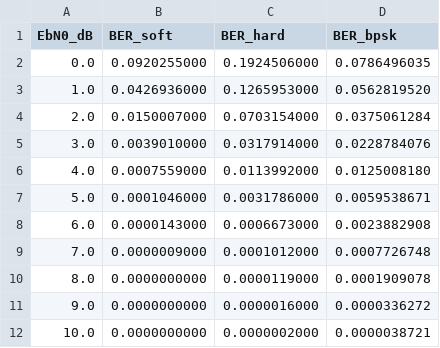
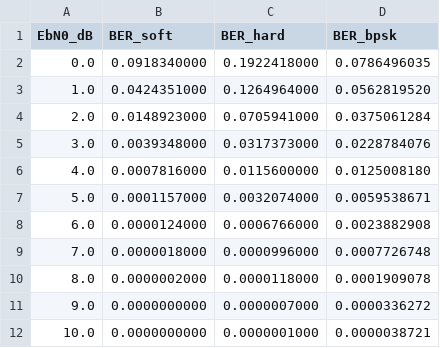
Before and after one commit to fujiyama-kota-comm/fec-nsc-codec, a CSV file: results/ber_result.csv, drawn as a sheet.

```diff
--- a/results/ber_result.csv
+++ b/results/ber_result.csv
@@ -1,12 +1,12 @@
 EbN0_dB,BER_soft,BER_hard,BER_bpsk
-0.0,0.0920255000,0.1924506000,0.0786496035
-1.0,0.0426936000,0.1265953000,0.0562819520
-2.0,0.0150007000,0.0703154000,0.0375061284
-3.0,0.0039010000,0.0317914000,0.0228784076
-4.0,0.0007559000,0.0113992000,0.0125008180
-5.0,0.0001046000,0.0031786000,0.0059538671
-6.0,0.0000143000,0.0006673000,0.0023882908
-7.0,0.0000009000,0.0001012000,0.0007726748
-8.0,0.0000000000,0.0000119000,0.0001909078
-9.0,0.0000000000,0.0000016000,0.0000336272
-10.0,0.0000000000,0.0000002000,0.0000038721
+0.0,0.0918340000,0.1922418000,0.0786496035
+1.0,0.0424351000,0.1264964000,0.0562819520
+2.0,0.0148923000,0.0705941000,0.0375061284
+3.0,0.0039348000,0.0317373000,0.0228784076
+4.0,0.0007816000,0.0115600000,0.0125008180
+5.0,0.0001157000,0.0032074000,0.0059538671
+6.0,0.0000124000,0.0006766000,0.0023882908
+7.0,0.0000018000,0.0000996000,0.0007726748
+8.0,0.0000002000,0.0000118000,0.0001909078
+9.0,0.0000000000,0.0000007000,0.0000336272
+10.0,0.0000000000,0.0000001000,0.0000038721
```
Also changed, not shown: 2 other files.
